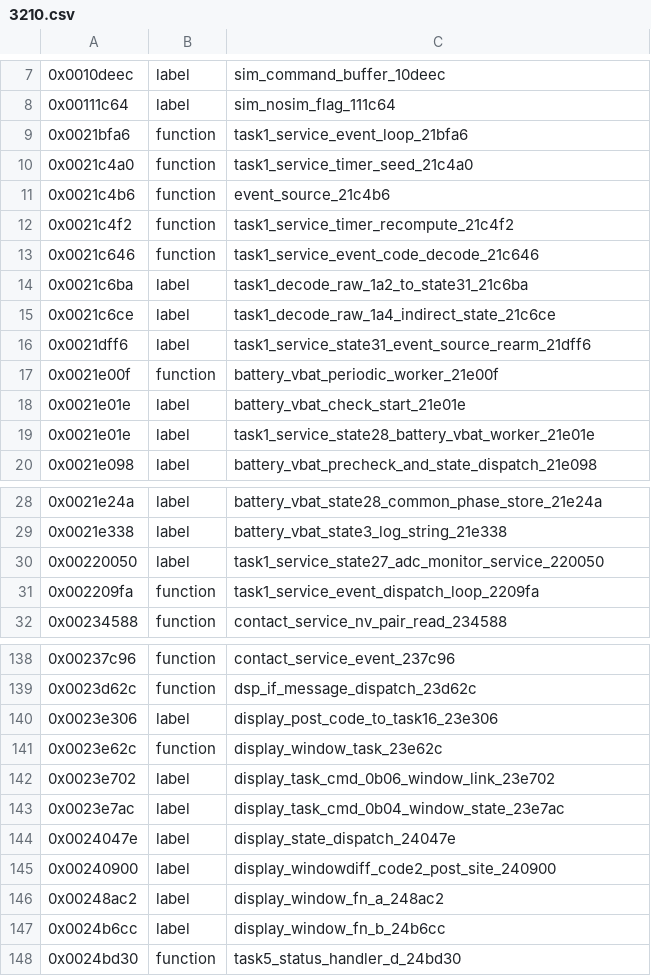
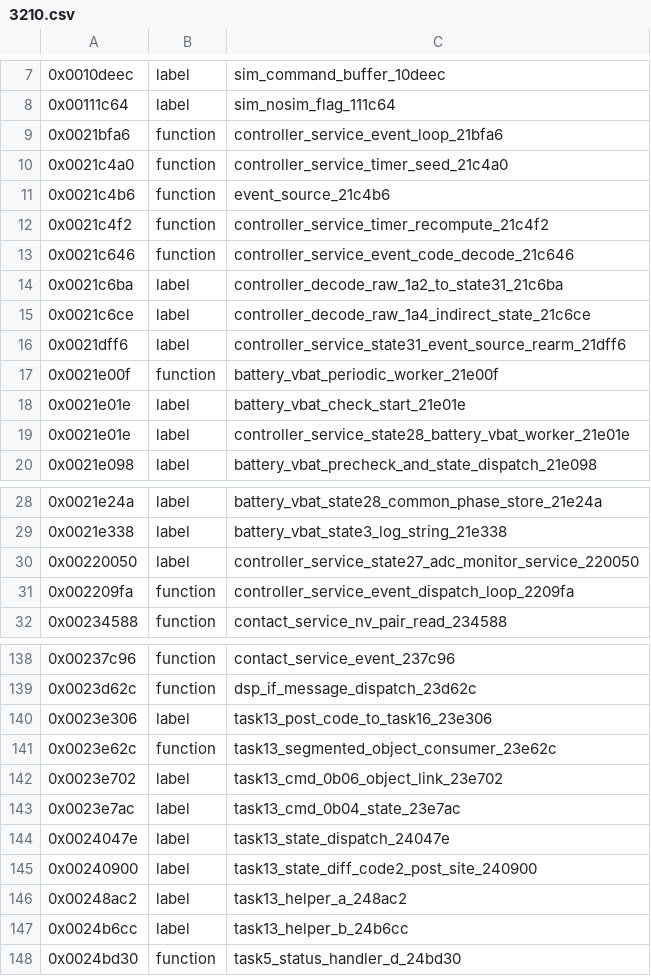
Before and after one commit to bitplane/nokia-dct3-re, a CSV file: ghidra/symbols/3210.csv, drawn as a sheet; only a part is shown, gaps mark what is left out; the diff covers the shown part only.

```diff
--- a/ghidra/symbols/3210.csv
+++ b/ghidra/symbols/3210.csv
@@ -8,13 +8,13 @@
 0x00111c64,label,sim_nosim_flag_111c64
-0x0021bfa6,function,task1_service_event_loop_21bfa6
-0x0021c4a0,function,task1_service_timer_seed_21c4a0
+0x0021bfa6,function,controller_service_event_loop_21bfa6
+0x0021c4a0,function,controller_service_timer_seed_21c4a0
 0x0021c4b6,function,event_source_21c4b6
-0x0021c4f2,function,task1_service_timer_recompute_21c4f2
-0x0021c646,function,task1_service_event_code_decode_21c646
-0x0021c6ba,label,task1_decode_raw_1a2_to_state31_21c6ba
-0x0021c6ce,label,task1_decode_raw_1a4_indirect_state_21c6ce
-0x0021dff6,label,task1_service_state31_event_source_rearm_21dff6
+0x0021c4f2,function,controller_service_timer_recompute_21c4f2
+0x0021c646,function,controller_service_event_code_decode_21c646
+0x0021c6ba,label,controller_decode_raw_1a2_to_state31_21c6ba
+0x0021c6ce,label,controller_decode_raw_1a4_indirect_state_21c6ce
+0x0021dff6,label,controller_service_state31_event_source_rearm_21dff6
 0x0021e00f,function,battery_vbat_periodic_worker_21e00f
 0x0021e01e,label,battery_vbat_check_start_21e01e
-0x0021e01e,label,task1_service_state28_battery_vbat_worker_21e01e
+0x0021e01e,label,controller_service_state28_battery_vbat_worker_21e01e
 0x0021e098,label,battery_vbat_precheck_and_state_dispatch_21e098
@@ -29,4 +29,4 @@
 0x0021e338,label,battery_vbat_state3_log_string_21e338
-0x00220050,label,task1_service_state27_adc_monitor_service_220050
-0x002209fa,function,task1_service_event_dispatch_loop_2209fa
+0x00220050,label,controller_service_state27_adc_monitor_service_220050
+0x002209fa,function,controller_service_event_dispatch_loop_2209fa
 0x00234588,function,contact_service_nv_pair_read_234588
@@ -139,10 +139,10 @@
 0x0023d62c,function,dsp_if_message_dispatch_23d62c
-0x0023e306,label,display_post_code_to_task16_23e306
-0x0023e62c,function,display_window_task_23e62c
-0x0023e702,label,display_task_cmd_0b06_window_link_23e702
-0x0023e7ac,label,display_task_cmd_0b04_window_state_23e7ac
-0x0024047e,label,display_state_dispatch_24047e
-0x00240900,label,display_windowdiff_code2_post_site_240900
-0x00248ac2,label,display_window_fn_a_248ac2
-0x0024b6cc,label,display_window_fn_b_24b6cc
+0x0023e306,label,task13_post_code_to_task16_23e306
+0x0023e62c,function,task13_segmented_object_consumer_23e62c
+0x0023e702,label,task13_cmd_0b06_object_link_23e702
+0x0023e7ac,label,task13_cmd_0b04_state_23e7ac
+0x0024047e,label,task13_state_dispatch_24047e
+0x00240900,label,task13_state_diff_code2_post_site_240900
+0x00248ac2,label,task13_helper_a_248ac2
+0x0024b6cc,label,task13_helper_b_24b6cc
 0x0024bd30,function,task5_status_handler_d_24bd30
```
Also changed, not shown: 3 removed rows and 24 edited cells elsewhere in this file, 26 other files.
